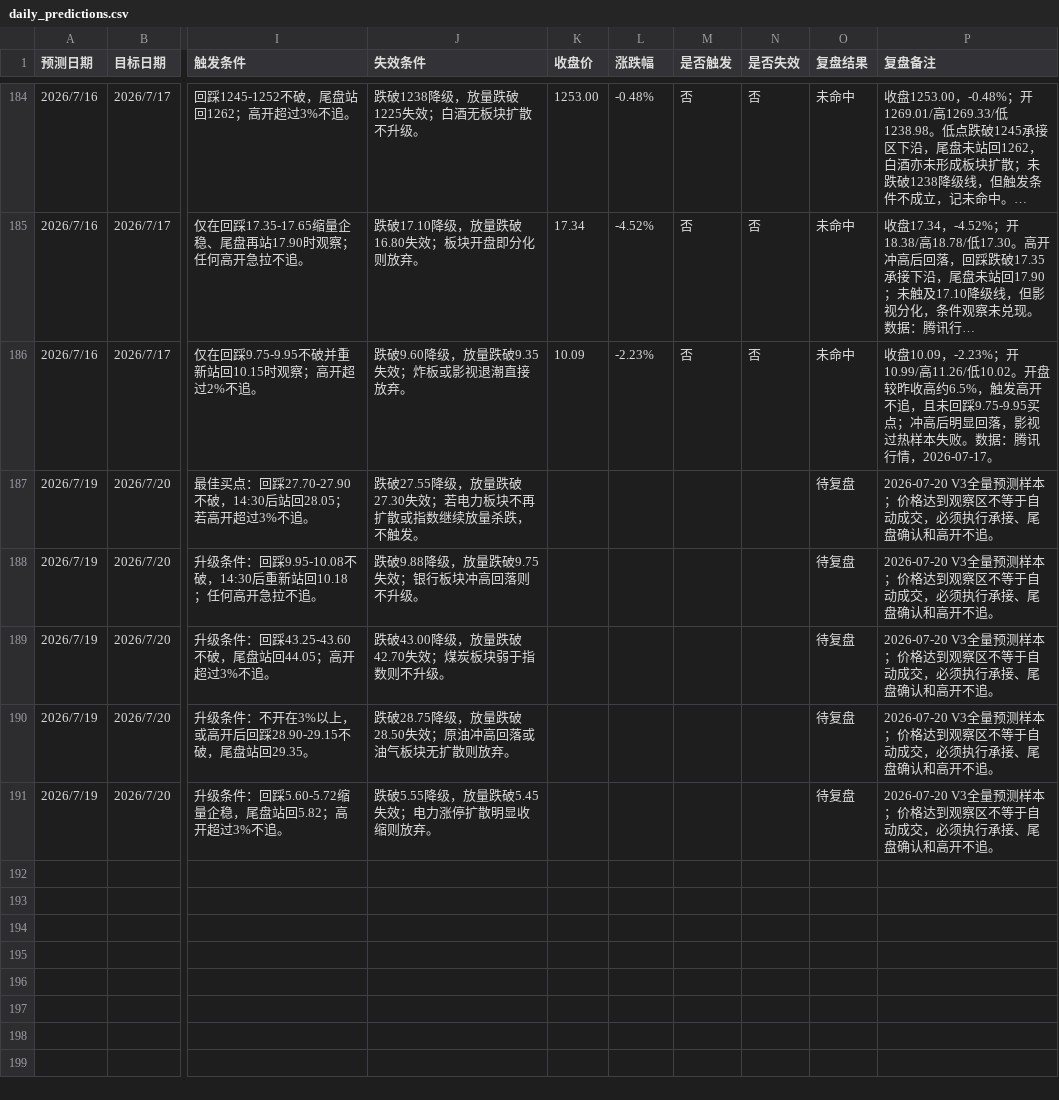
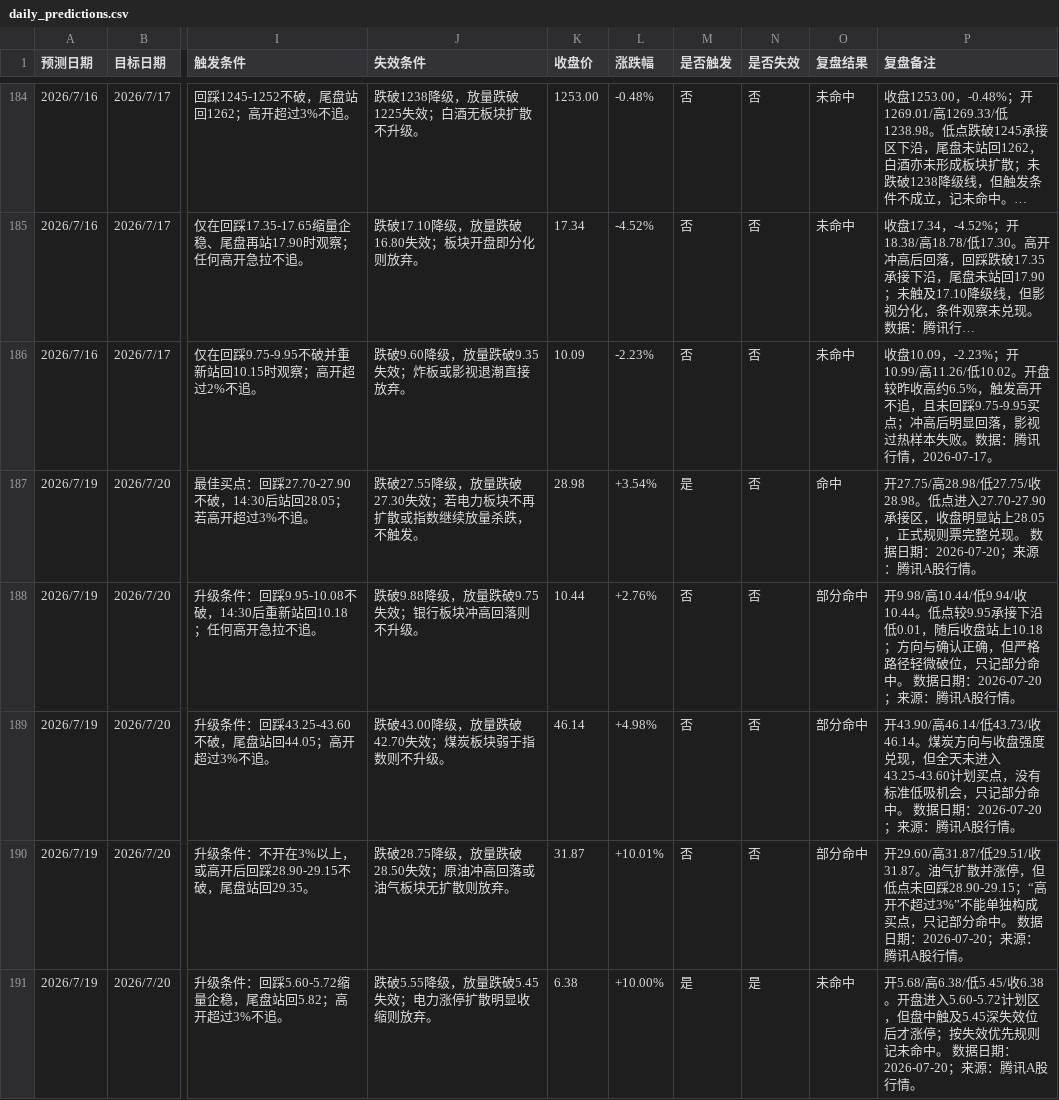
Before and after one commit to yuey4654-ux/stock, a CSV file: prediction_tracking/daily_predictions.csv, drawn as a sheet; only a part is shown, gaps mark what is left out; long unchanged cells end in …; the diff names each change by its address in the sheet, - before the commit and + after, or states it on an @@ line.

```diff
--- a/prediction_tracking/daily_predictions.csv
+++ b/prediction_tracking/daily_predictions.csv
-K187 (收盘价): (empty)
+K187 (收盘价): 28.98
-L187 (涨跌幅): (empty)
+L187 (涨跌幅): +3.54%
-M187 (是否触发): (empty)
+M187 (是否触发): 是
-N187:N190 (是否失效): (empty)
+N187:N190 (是否失效): 否
-O187 (复盘结果): 待复盘
+O187 (复盘结果): 命中
-P187 (复盘备注): 2026-07-20 V3全量预测样本；价格达到观察区不等于自动成交，必须执行承接、尾盘确认和高开不追。
+P187 (复盘备注): 开27.75/高28.98/低27.75/收28.98。低点进入27.70-27.90承接区，收盘明显站上28.05，正式规则票完整兑现。 数据日期：2026-07-20；来源：腾讯A股行情。
-K188 (收盘价): (empty)
+K188 (收盘价): 10.44
-L188 (涨跌幅): (empty)
+L188 (涨跌幅): +2.76%
-M188:M190 (是否触发): (empty)
+M188:M190 (是否触发): 否
-O188:O190 (复盘结果): 待复盘
+O188:O190 (复盘结果): 部分命中
-P188 (复盘备注): 2026-07-20 V3全量预测样本；价格达到观察区不等于自动成交，必须执行承接、尾盘确认和高开不追。
+P188 (复盘备注): 开9.98/高10.44/低9.94/收10.44。低点较9.95承接下沿低0.01，随后收盘站上10.18；方向与确认正确，但严格路径轻微破位，只记部分命中。 数据日期：2026-07-20；来源：腾讯A股行情。
-K189 (收盘价): (empty)
+K189 (收盘价): 46.14
-L189 (涨跌幅): (empty)
+L189 (涨跌幅): +4.98%
-P189 (复盘备注): 2026-07-20 V3全量预测样本；价格达到观察区不等于自动成交，必须执行承接、尾盘确认和高开不追。
+P189 (复盘备注): 开43.90/高46.14/低43.73/收46.14。煤炭方向与收盘强度兑现，但全天未进入43.25-43.60计划买点，没有标准低吸机会，只记部分命中。 数据日期：2026-07-20；来源：腾讯A股行情。
-K190 (收盘价): (empty)
+K190 (收盘价): 31.87
-L190 (涨跌幅): (empty)
+L190 (涨跌幅): +10.01%
-P190 (复盘备注): 2026-07-20 V3全量预测样本；价格达到观察区不等于自动成交，必须执行承接、尾盘确认和高开不追。
+P190 (复盘备注): 开29.60/高31.87/低29.51/收31.87。油气扩散并涨停，但低点未回踩28.90-29.15；“高开不超过3%”不能单独构成买点，只记部分命中。 数据日期：2026-07-20；来源：腾讯A股行情。
-K191 (收盘价): (empty)
+K191 (收盘价): 6.38
-L191 (涨跌幅): (empty)
+L191 (涨跌幅): +10.00%
-M191 (是否触发): (empty)
+M191 (是否触发): 是
-N191 (是否失效): (empty)
+N191 (是否失效): 是
-O191 (复盘结果): 待复盘
+O191 (复盘结果): 未命中
-P191 (复盘备注): 2026-07-20 V3全量预测样本；价格达到观察区不等于自动成交，必须执行承接、尾盘确认和高开不追。
+P191 (复盘备注): 开5.68/高6.38/低5.45/收6.38。开盘进入5.60-5.72计划区，但盘中触及5.45深失效位后才涨停；按失效优先规则记未命中。 数据日期：2026-07-20；来源：腾讯A股行情。
```
Also changed, not shown: prediction_tracking/daily_hot_stocks.csv, prediction_tracking/daily_review_summary.csv, 28 other files.
